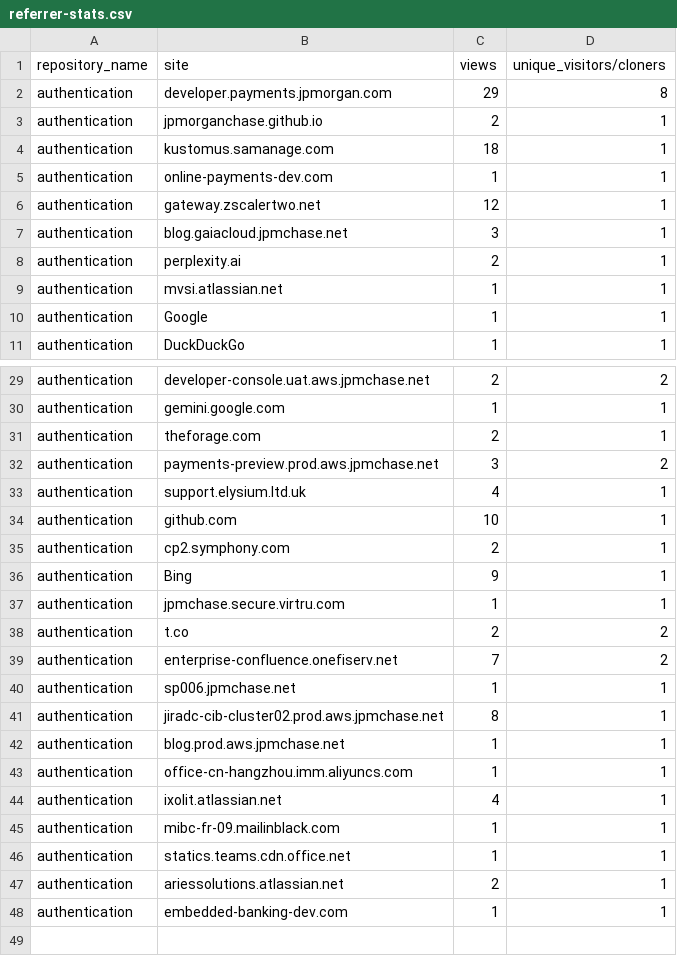
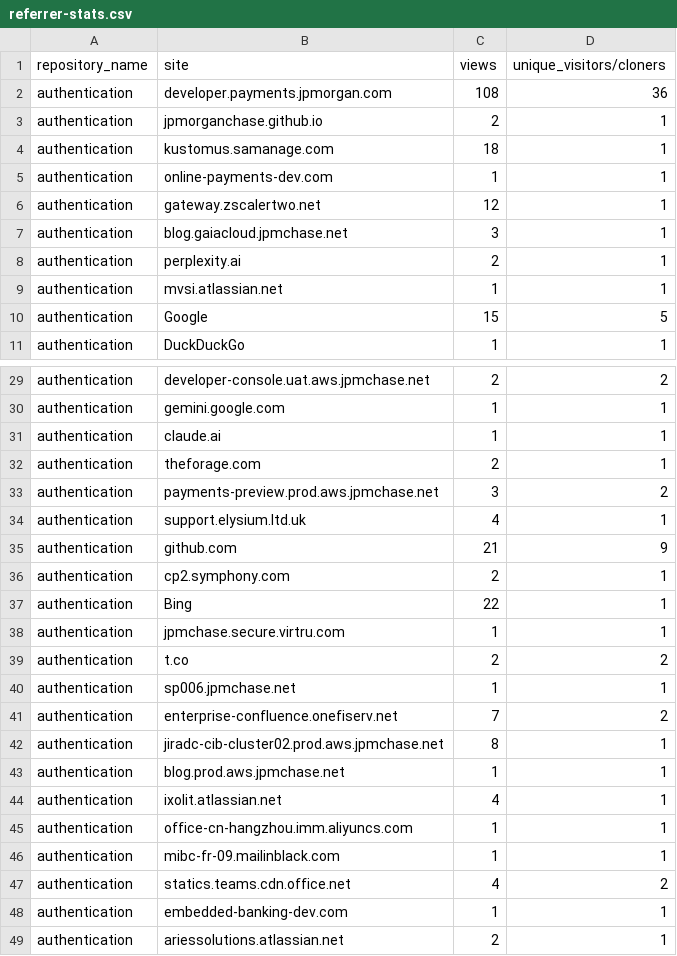
Before and after one commit to 2727-ctrl/authentication, a CSV file: metrics/referrer-stats.csv, drawn as a sheet; only a part is shown, gaps mark what is left out; the diff covers the shown part only.

```diff
--- a/metrics/referrer-stats.csv
+++ b/metrics/referrer-stats.csv
@@ -1,3 +1,3 @@
 repository_name,site,views,unique_visitors/cloners
-authentication,developer.payments.jpmorgan.com,29,8
+authentication,developer.payments.jpmorgan.com,108,36
 authentication,jpmorganchase.github.io,2,1
@@ -9,3 +9,3 @@ authentication,perplexity.ai,2,1
 authentication,mvsi.atlassian.net,1,1
-authentication,Google,1,1
+authentication,Google,15,5
 authentication,DuckDuckGo,1,1
@@ -30,2 +30,3 @@ authentication,developer-console.uat.aws.jpmchase.net,2,2
 authentication,gemini.google.com,1,1
+authentication,claude.ai,1,1
 authentication,theforage.com,2,1
@@ -33,16 +34,16 @@ authentication,payments-preview.prod.aws.jpmchase.net,3,2
 authentication,support.elysium.ltd.uk,4,1
-authentication,github.com,10,1
+authentication,github.com,21,9
 authentication,cp2.symphony.com,2,1
-authentication,Bing,9,1
+authentication,Bing,22,1
 authentication,jpmchase.secure.virtru.com,1,1
 authentication,t.co,2,2
+authentication,sp006.jpmchase.net,1,1
 authentication,enterprise-confluence.onefiserv.net,7,2
-authentication,sp006.jpmchase.net,1,1
 authentication,jiradc-cib-cluster02.prod.aws.jpmchase.net,8,1
 authentication,blog.prod.aws.jpmchase.net,1,1
+authentication,ixolit.atlassian.net,4,1
 authentication,office-cn-hangzhou.imm.aliyuncs.com,1,1
-authentication,ixolit.atlassian.net,4,1
 authentication,mibc-fr-09.mailinblack.com,1,1
-authentication,statics.teams.cdn.office.net,1,1
+authentication,statics.teams.cdn.office.net,4,2
+authentication,embedded-banking-dev.com,1,1
 authentication,ariessolutions.atlassian.net,2,1
-authentication,embedded-banking-dev.com,1,1
```
Also changed, not shown: 1 edited cell elsewhere in this file, metrics/clone-stats-sorted.csv, metrics/clone-stats.csv, 3 other files.
